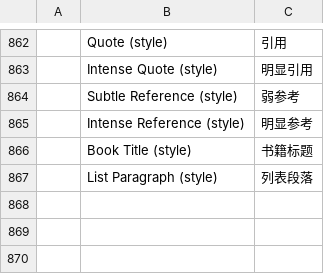
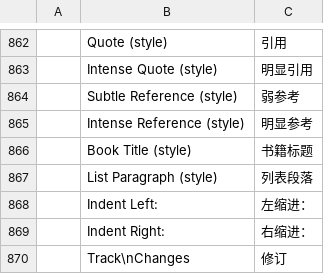
Before and after one commit to OpenFabrica/wordfabrica, a TSV file: crates/ui-egui/src/i18n/zh-hans.tsv, drawn as a sheet; only a part is shown, gaps mark what is left out; the diff names each change by its address in the sheet, - before the commit and + after, or states it on an @@ line.

```diff
--- a/crates/ui-egui/src/i18n/zh-hans.tsv
+++ b/crates/ui-egui/src/i18n/zh-hans.tsv
+row 868:  | Indent Left: | 左缩进：
+row 869:  | Indent Right: | 右缩进：
+row 870:  | Track\nChanges | 修订
```
Also changed, not shown: crates/ui-egui/src/i18n/ja.tsv, crates/ui-egui/src/i18n/zh-hant.tsv, 4 other files.
